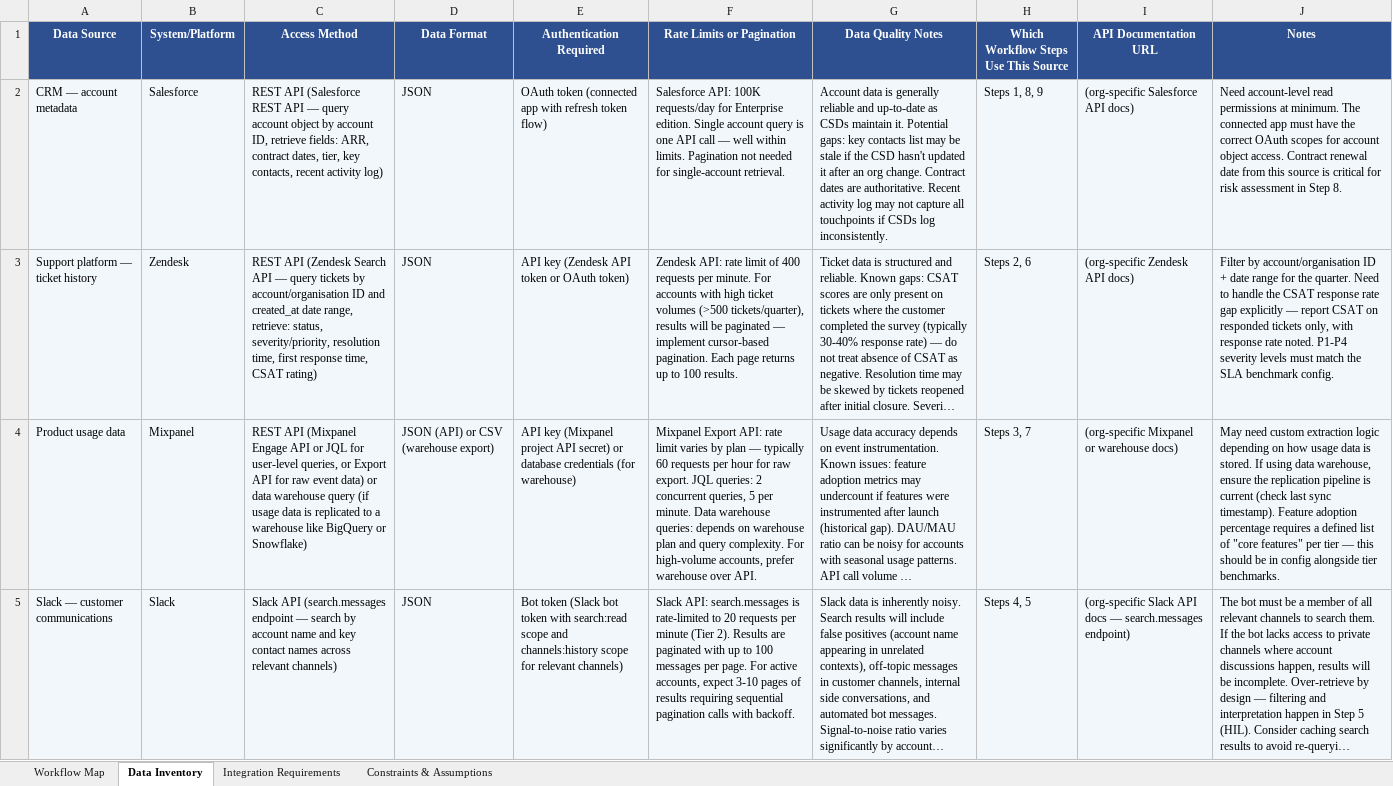
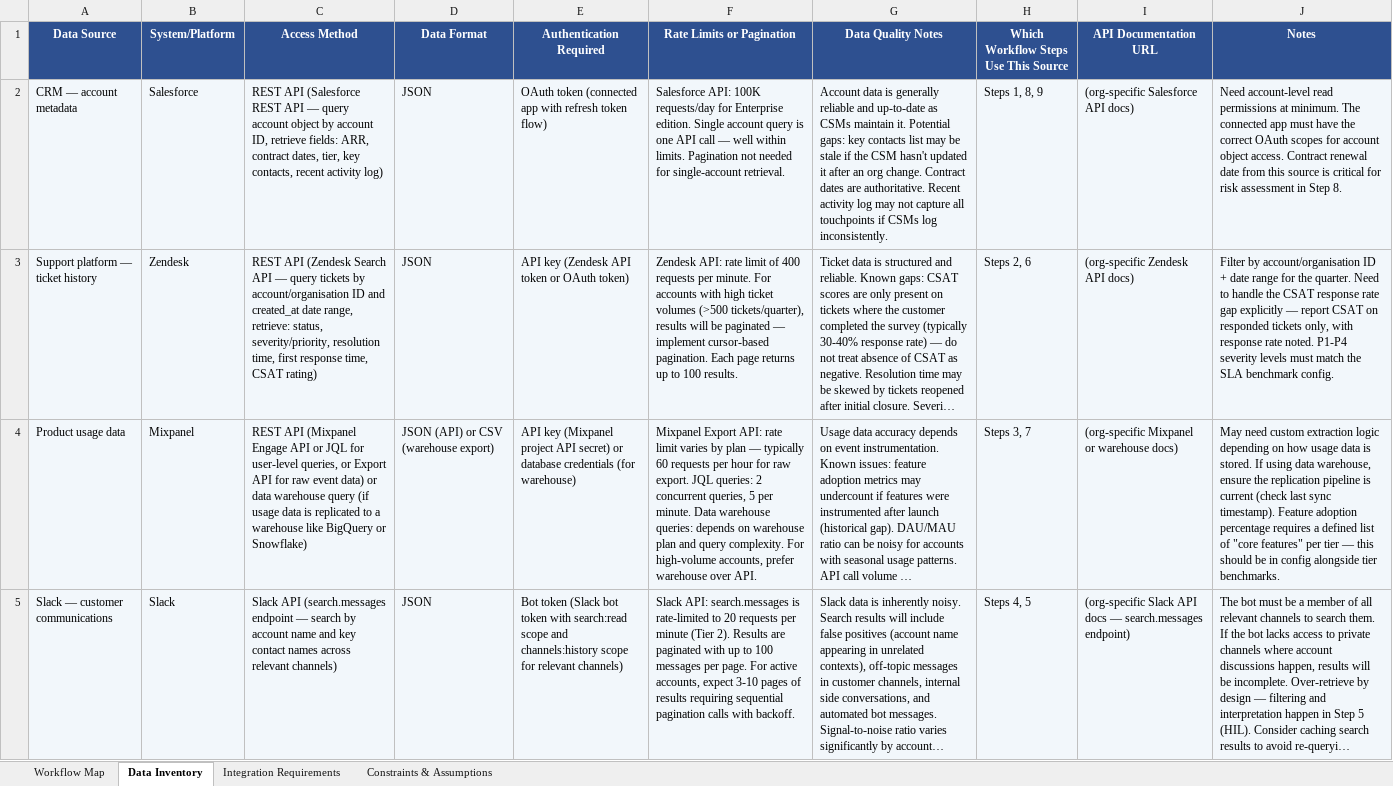
Before and after one commit to chris22322-tech/agentic-workflow-framework-public, an Excel workbook: docs/downloads/Stage 3 - Scope.xlsx, sheet Data Inventory, drawn as a sheet; only a part is shown; long unchanged cells end in …; values as stored, in another font and other column widths than the file's, no borders; the diff covers the shown part only; the diff names each change by its address in the sheet, - before the commit and + after, or states it on an @@ line.

```diff
--- a/docs/downloads/Stage 3 - Scope.xlsx (sheet Data Inventory)
+++ b/docs/downloads/Stage 3 - Scope.xlsx (sheet Data Inventory)
-G2 (Data Quality Notes): …up-to-date as CSDs maintain it. Potential gaps: key contacts list may be stale if the CSD hasn't updated it after an org change. Contract dates are authoritative. Recent activity log may not capture all touchpoints if CSDs log inconsistently.
+G2 (Data Quality Notes): …up-to-date as CSMs maintain it. Potential gaps: key contacts list may be stale if the CSM hasn't updated it after an org change. Contract dates are authoritative. Recent activity log may not capture all touchpoints if CSMs log inconsistently.
```
Also changed, not shown: 1 edited cell elsewhere in this sheet, sheet Integration Requirements, sheet Constraints & Assumptions, sheet Workflow Map, docs/downloads/Stage 4 - Design.xlsx, docs/downloads/scope-document.xlsx, 36 other files.
